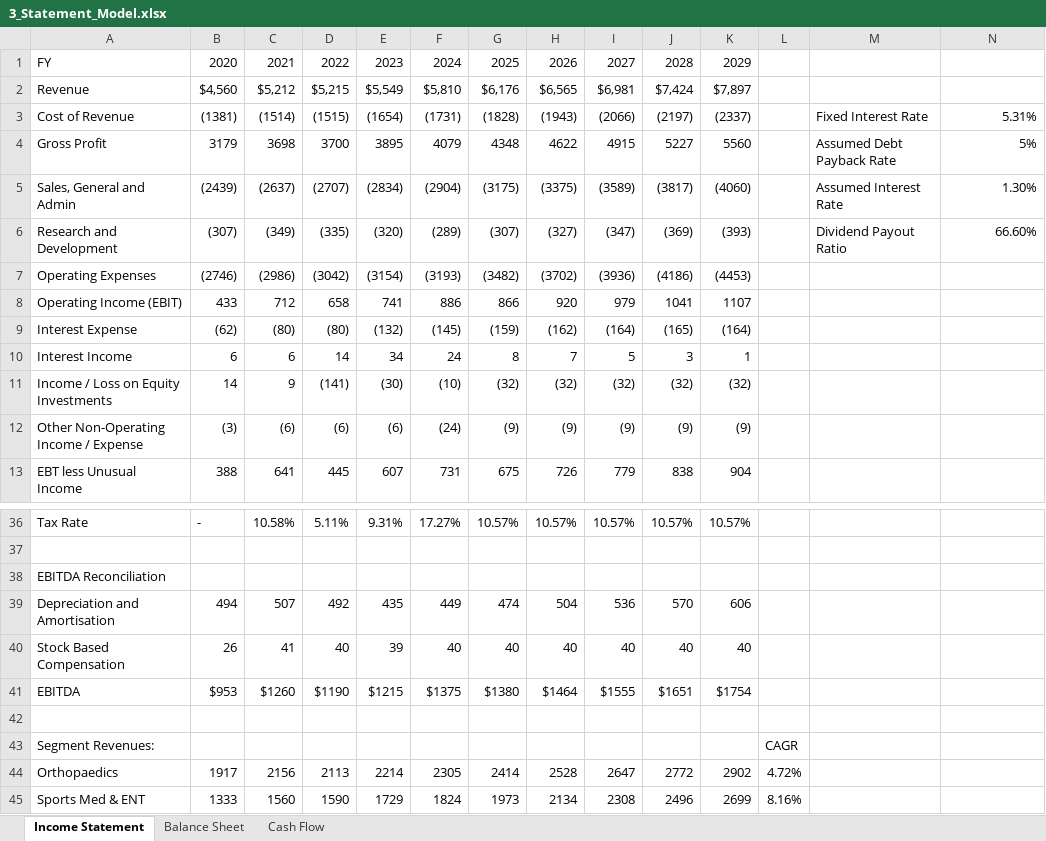
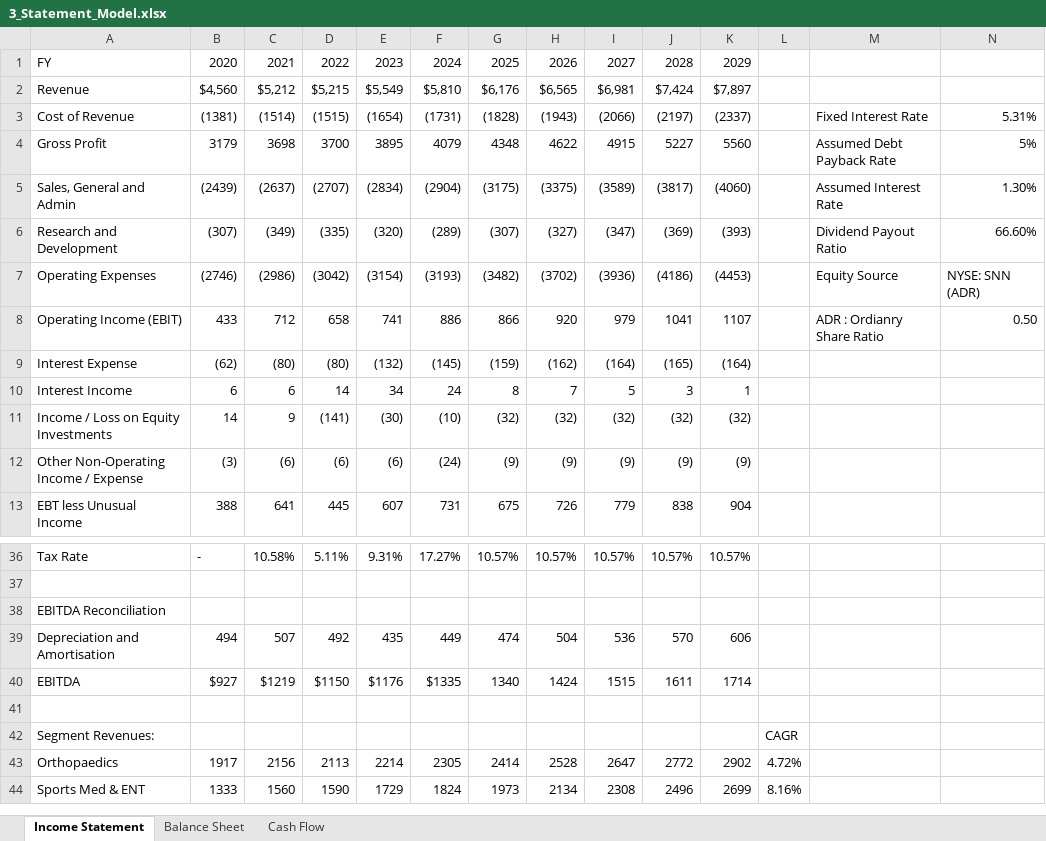
Before and after one commit to davisxp/XD_Grad_Portfolio, an Excel workbook: models/3_Statement_Model.xlsx, sheet Income Statement, drawn as a sheet; only a part is shown, gaps mark what is left out; values as stored, in another font and other column widths than the file's, no cell formats; conditional formats not drawn; removed rows and columns are numbered as before the commit, all else as after; the diff names each change by its address in the sheet, - before the commit and + after, or states it on an @@ line.

```diff
--- a/models/3_Statement_Model.xlsx (sheet Income Statement)
+++ b/models/3_Statement_Model.xlsx (sheet Income Statement)
-M7: (empty)
+M7: Equity Source
-N7: (empty)
+N7: NYSE: SNN (ADR)
-M8: (empty)
+M8: ADR : Ordianry Share Ratio
-N8: (empty)
+N8: 0.50
-row 40: Stock Based Compensation | 26 | 41 | 40 | 39 | 40 | 40 | 40 | 40 | 40 | 40
-B40: $953
+B40: $927
-C40: $1260
+C40: $1219
-D40: $1190
+D40: $1150
-E40: $1215
+E40: $1176
-F40: $1375
+F40: $1335
-G40: $1380
+G40: 1340
-H40: $1464
+H40: 1424
-I40: $1555
+I40: 1515
-J40: $1651
+J40: 1611
-K40: $1754
+K40: 1714
```
Also changed, not shown: sheet Balance Sheet, sheet Cash Flow, cell formats, models/DCF_SN.xlsx, 1 other file.
